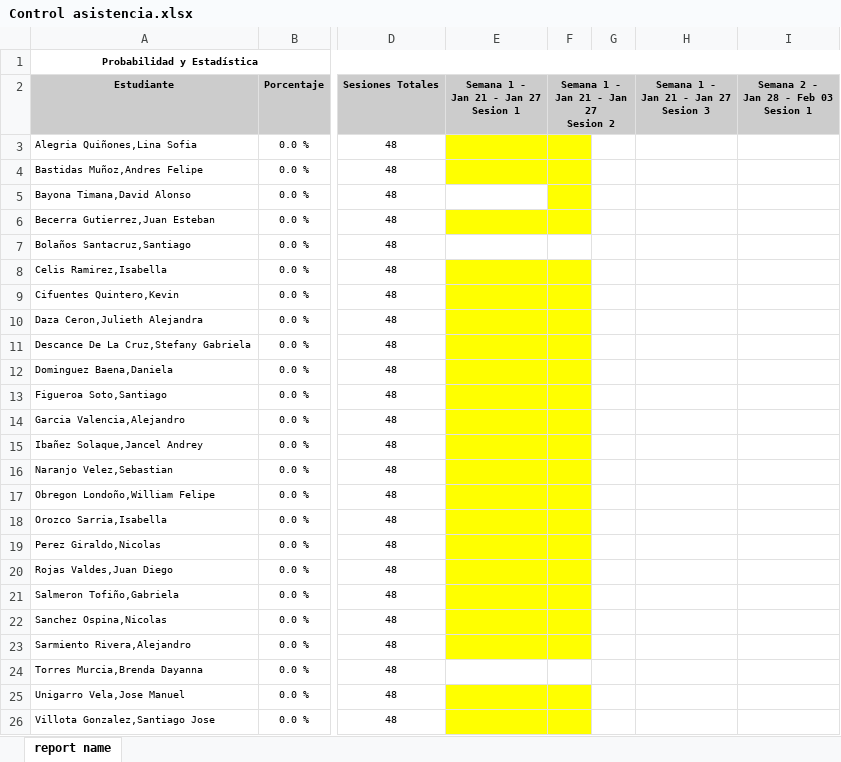
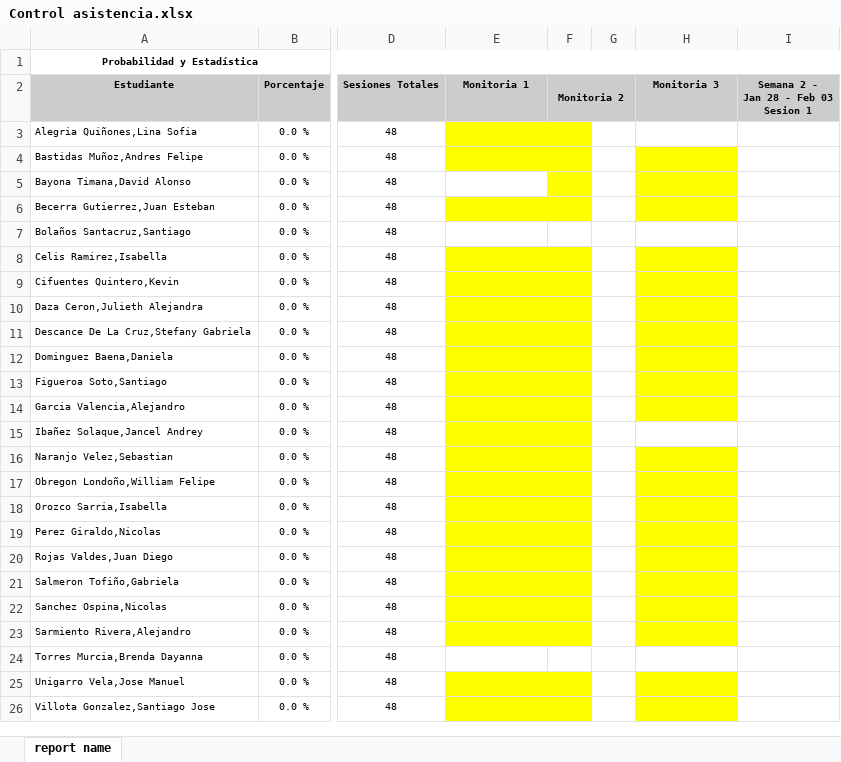
Before and after one commit to Juliansoto29/Monitorias-20241, an Excel workbook: Probabilidad y estadística/Control asistencia.xlsx, sheet report name, drawn as a sheet; only a part is shown, gaps mark what is left out; values as stored, in another font and other column widths than the file's, no borders; ↵ is a line break in a cell; the diff names each change by its address in the sheet, - before the commit and + after, or states it on an @@ line.

Commit message:
Monitoria 3

```diff
--- a/Probabilidad y estadística/Control asistencia.xlsx (sheet report name)
+++ b/Probabilidad y estadística/Control asistencia.xlsx (sheet report name)
-E2: Semana 1 - ↵ Jan 21 - Jan 27 ↵ Sesion 1
+E2: Monitoria 1
-F2: Semana 1 - ↵ Jan 21 - Jan 27 ↵ Sesion 2
+F2: Monitoria 2
-H2: Semana 1 - ↵ Jan 21 - Jan 27 ↵ Sesion 3
+H2: Monitoria 3
-H4:H6 fill: none
+H4:H6 fill: #FFFF00
-H8:H14 fill: none
+H8:H14 fill: #FFFF00
-H16:H23 fill: none
+H16:H23 fill: #FFFF00
-H25:H26 fill: none
+H25:H26 fill: #FFFF00
```
Also changed, not shown: 4 other files.
